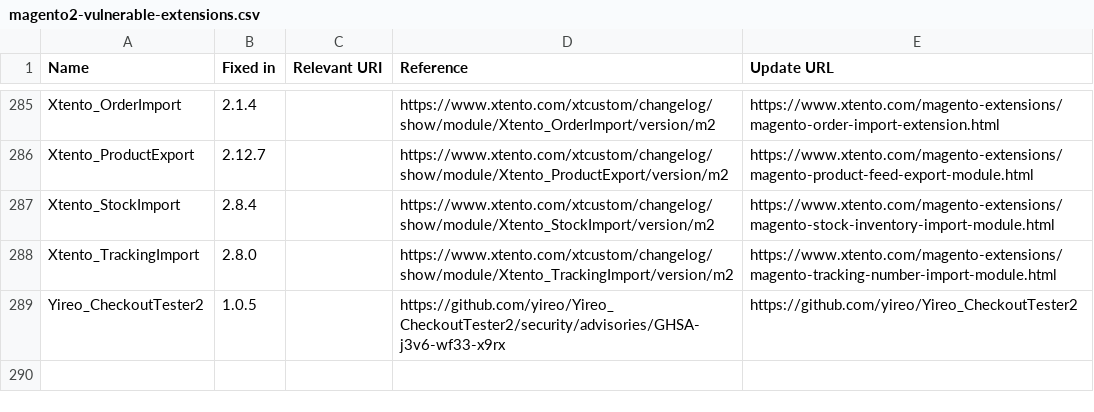
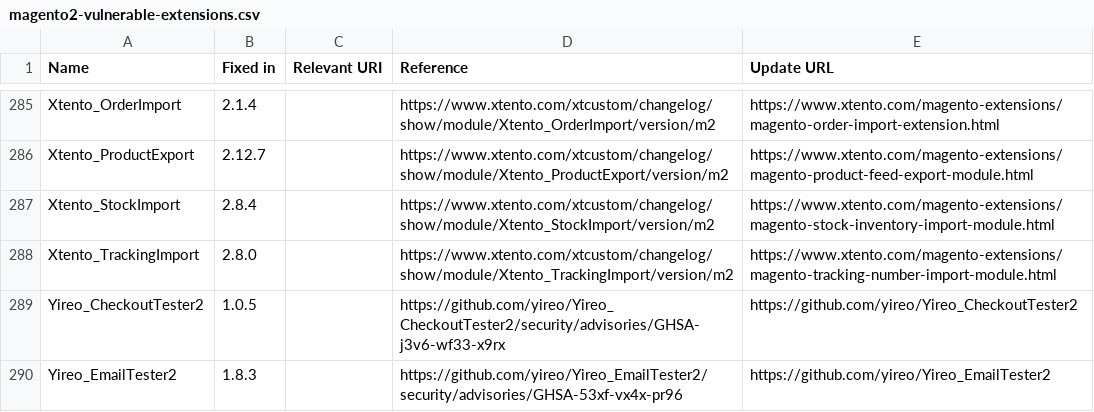
Before and after one commit to sansecio/magevulndb, a CSV file: magento2-vulnerable-extensions.csv, drawn as a sheet; only a part is shown, gaps mark what is left out.

Commit message:
feat: add Yireo_EmailTester2 (fixed in 1.8.3)

```diff
--- a/magento2-vulnerable-extensions.csv
+++ b/magento2-vulnerable-extensions.csv
@@ -289 +289,2 @@ Xtento_TrackingImport,2.8.0,,https://www.xtento.com/xtcustom/changelog/show/modu
 Yireo_CheckoutTester2,1.0.5,,https://github.com/yireo/Yireo_CheckoutTester2/security/advisories/GHSA-j3v6-wf33-x9rx,https://github.com/yireo/Yireo_CheckoutTester2
+Yireo_EmailTester2,1.8.3,,https://github.com/yireo/Yireo_EmailTester2/security/advisories/GHSA-53xf-vx4x-pr96,https://github.com/yireo/Yireo_EmailTester2
```
